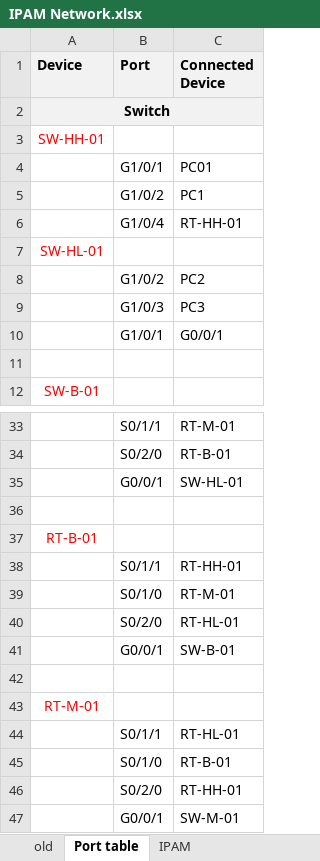
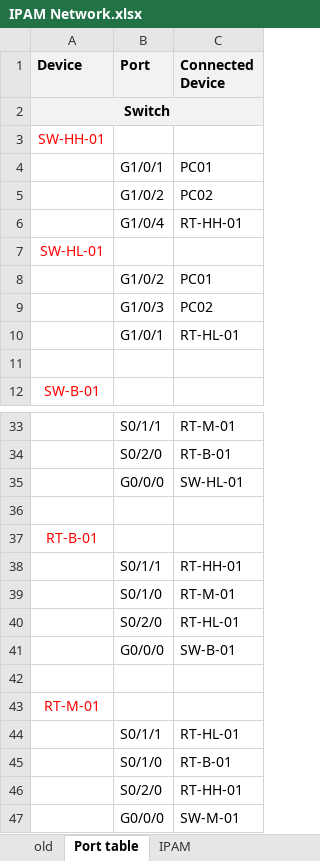
Before and after one commit to ScriptingDon/Providing-Networks-and-Services, an Excel workbook: IPAM Network.xlsx, sheet Port table, drawn as a sheet; only a part is shown, gaps mark what is left out; values as stored, in another font and other column widths than the file's, no borders; the diff names each change by its address in the sheet, - before the commit and + after, or states it on an @@ line.

Commit message:
IPAM edit

```diff
--- a/IPAM Network.xlsx (sheet Port table)
+++ b/IPAM Network.xlsx (sheet Port table)
-C5 (Connected Device): PC1
+C5 (Connected Device): PC02
-C8 (Connected Device): PC2
+C8 (Connected Device): PC01
-C9 (Connected Device): PC3
+C9 (Connected Device): PC02
-C10 (Connected Device): G0/0/1
+C10 (Connected Device): RT-HL-01
-B35 (Port): G0/0/1
+B35 (Port): G0/0/0
-B41 (Port): G0/0/1
+B41 (Port): G0/0/0
-B47 (Port): G0/0/1
+B47 (Port): G0/0/0
```
